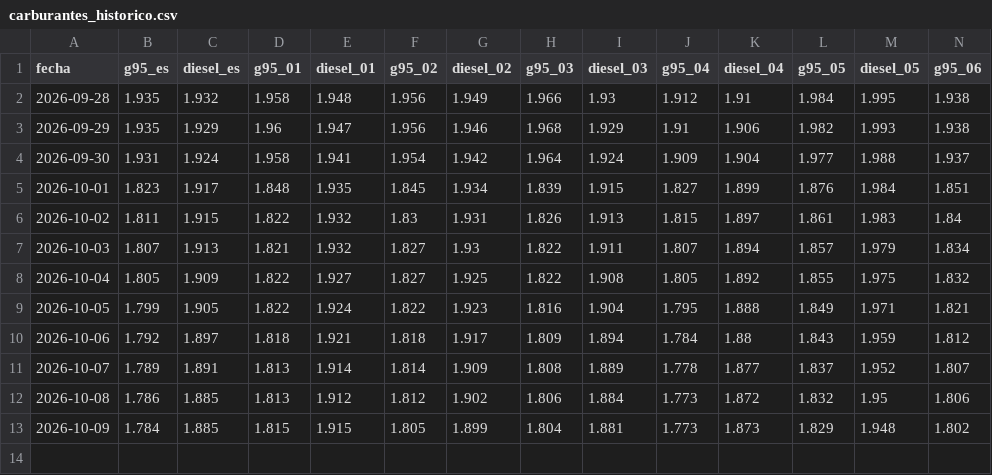
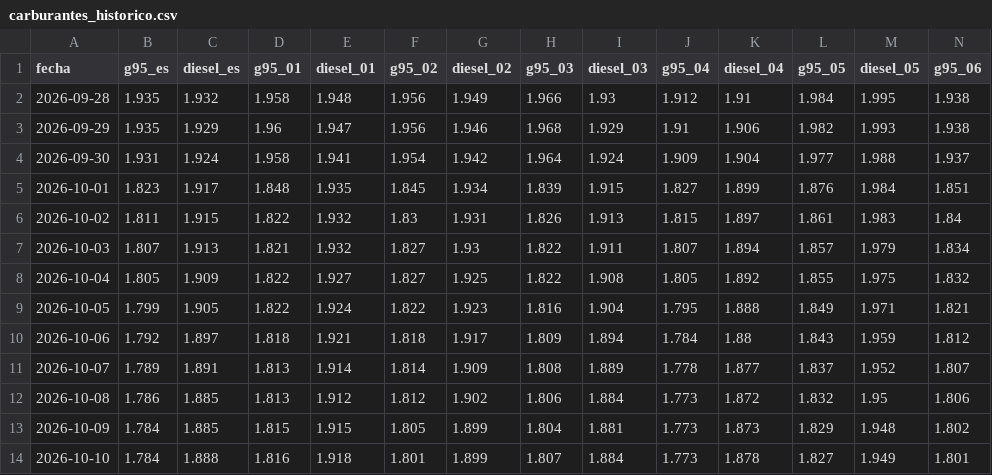
Before and after one commit to pedri77/tu-bolsillo, a CSV file: site/data/carburantes_historico.csv, drawn as a sheet; only a part is shown; rows hold the shown columns only; the diff names each change by its address in the sheet, - before the commit and + after, or states it on an @@ line.

```diff
--- a/site/data/carburantes_historico.csv
+++ b/site/data/carburantes_historico.csv
+row 14: 2026-10-10 | 1.784 | 1.888 | 1.816 | 1.918 | 1.801 | 1.899 | 1.807 | 1.884 | 1.773 | 1.878 | 1.827 | 1.949 | 1.801
```
Also changed, not shown: 1 other file.
